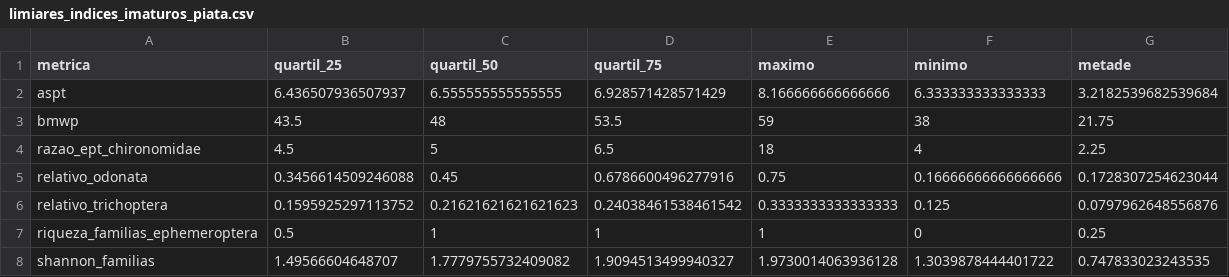
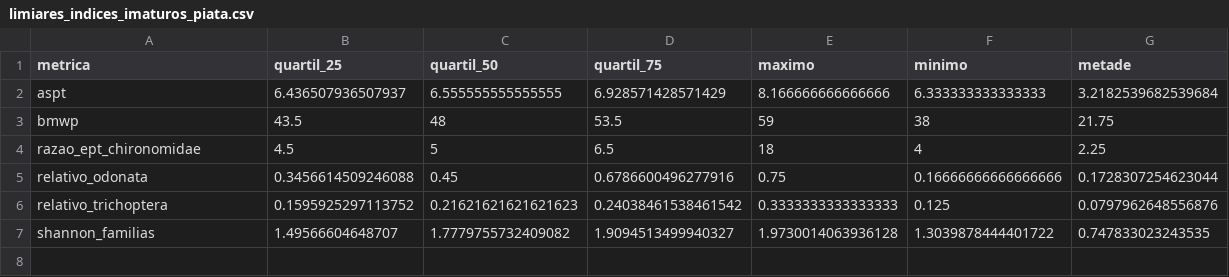
Before and after one commit to LeoBrait/macroinvertebrates_bocaina_2, a CSV file: tabelas/indice_multimetrico/rede_unica/limiares_indices_imaturos_piata.csv, drawn as a sheet; the diff names each change by its address in the sheet, - before the commit and + after, or states it on an @@ line.

```diff
--- a/tabelas/indice_multimetrico/rede_unica/limiares_indices_imaturos_piata.csv
+++ b/tabelas/indice_multimetrico/rede_unica/limiares_indices_imaturos_piata.csv
-row 7: riqueza_familias_ephemeroptera | 0.5 | 1 | 1 | 1 | 0 | 0.25
```
Also changed, not shown: tabelas/indice_multimetrico/rede_unica/correlacoes_spearman_indices_imaturos_piata.csv, tabelas/indice_multimetrico/rede_unica/p_values_spearman_indices_imaturos_piata.csv, 27 other files.
